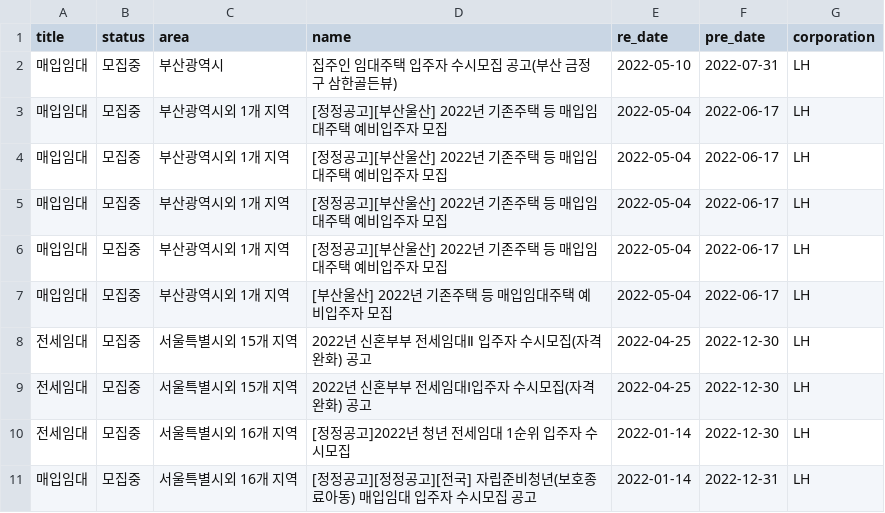
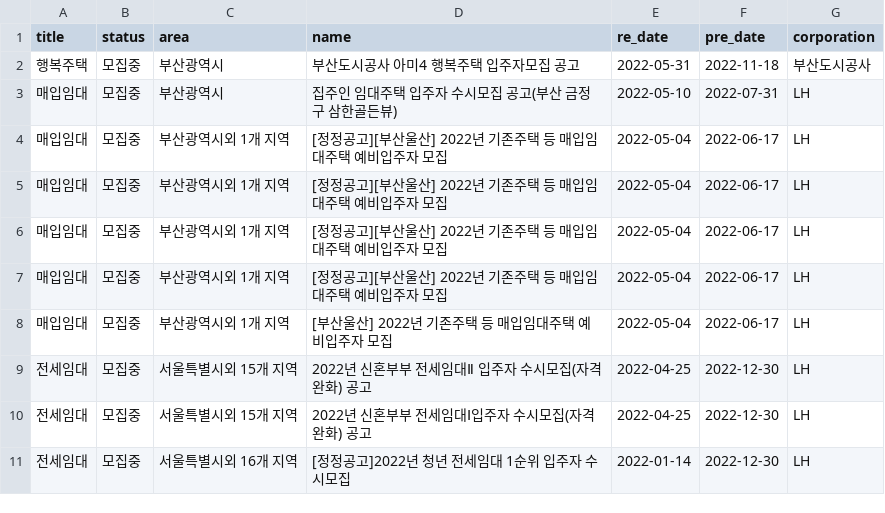
Before and after one commit to SiriN1234/my-home, a CSV file: app/crawl/region_data/Busan_notice.csv, drawn as a sheet; removed rows and columns are numbered as before the commit, all else as after; the diff names each change by its address in the sheet, - before the commit and + after, or states it on an @@ line.

```diff
--- a/app/crawl/region_data/Busan_notice.csv
+++ b/app/crawl/region_data/Busan_notice.csv
+row 2: 행복주택 | 모집중 | 부산광역시 | 부산도시공사 아미4 행복주택 입주자모집 공고 | 2022-05-31 | 2022-11-18 | 부산도시공사
-row 11: 매입임대 | 모집중 | 서울특별시외 16개 지역 | [정정공고][정정공고][전국] 자립준비청년(보호종료아동) 매입임대 입주자 수시모집 공고 | 2022-01-14 | 2022-12-31 | LH
```
Also changed, not shown: app/crawl/region_data/Busan_url.csv, app/crawl/region_data/Chungbuk_notice.csv, 28 other files.
